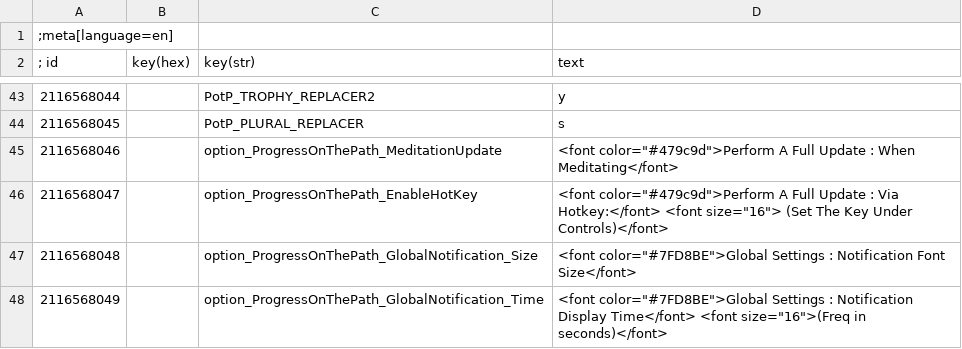
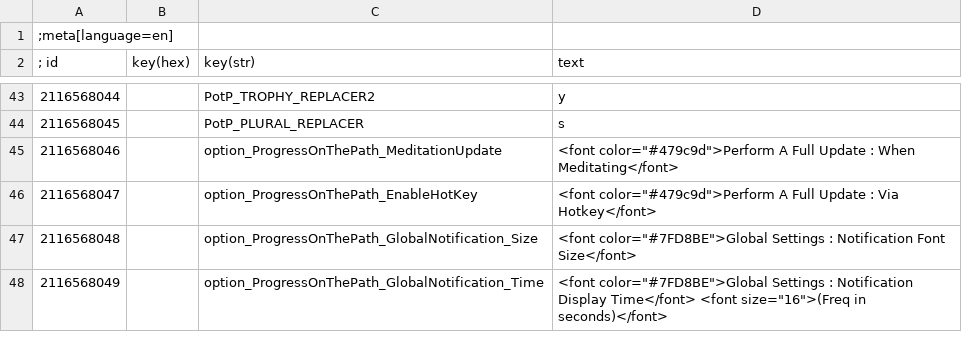
Before and after one commit to Faen668/Progress-On-The-Path, a CSV file: source/strings/en.csv, drawn as a sheet; only a part is shown, gaps mark what is left out; the diff covers the shown part only.

```diff
--- a/source/strings/en.csv
+++ b/source/strings/en.csv
@@ -45,3 +45,3 @@
 2116568046||option_ProgressOnThePath_MeditationUpdate|<font color="#479c9d">Perform A Full Update       :    When Meditating</font>
-2116568047||option_ProgressOnThePath_EnableHotKey|<font color="#479c9d">Perform A Full Update       :    Via Hotkey:</font> <font size="16"> (Set The Key Under Controls)</font>
+2116568047||option_ProgressOnThePath_EnableHotKey|<font color="#479c9d">Perform A Full Update       :    Via Hotkey</font>
 2116568048||option_ProgressOnThePath_GlobalNotification_Size|<font color="#7FD8BE">Global Settings       :   Notification Font Size</font>
```
Also changed, not shown: 13 added rows and 15 edited cells elsewhere in this file, 21 other files.
